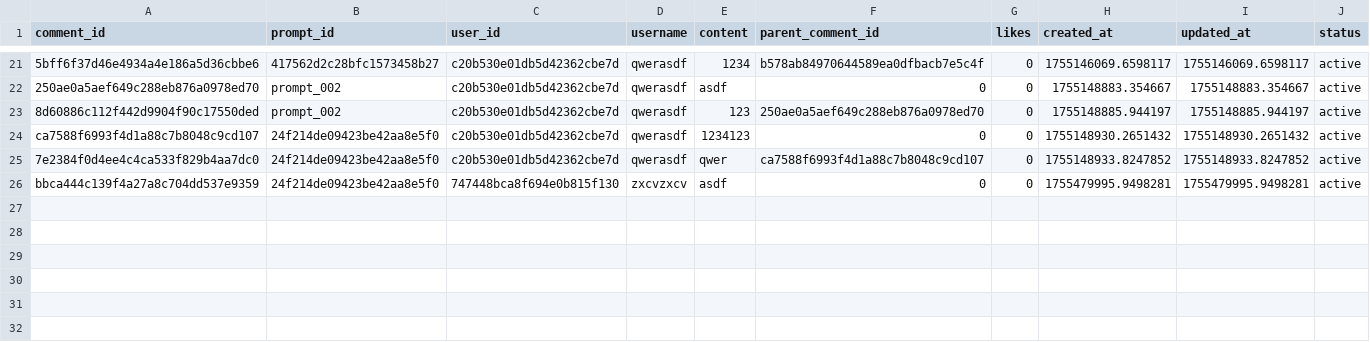
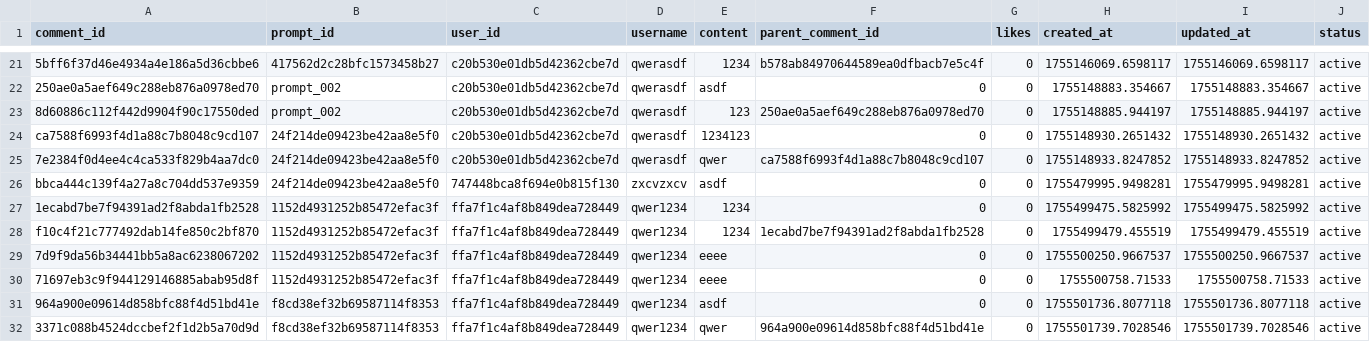
Before and after one commit to dhet13/pormpt_sns, a CSV file: data/comments.csv, drawn as a sheet; only a part is shown, gaps mark what is left out; the diff names each change by its address in the sheet, - before the commit and + after, or states it on an @@ line.

```diff
--- a/data/comments.csv
+++ b/data/comments.csv
+row 27: 1ecabd7be7f94391ad2f8abda1fb2528 | 1152d4931252b85472efac3f | ffa7f1c4af8b849dea728449 | qwer1234 | 1234 | 0 | 0 | 1755499475.5825992 | 1755499475.5825992 | active
+row 28: f10c4f21c777492dab14fe850c2bf870 | 1152d4931252b85472efac3f | ffa7f1c4af8b849dea728449 | qwer1234 | 1234 | 1ecabd7be7f94391ad2f8abda1fb2528 | 0 | 1755499479.455519 | 1755499479.455519 | active
+row 29: 7d9f9da56b34441bb5a8ac6238067202 | 1152d4931252b85472efac3f | ffa7f1c4af8b849dea728449 | qwer1234 | eeee | 0 | 0 | 1755500250.9667537 | 1755500250.9667537 | active
+row 30: 71697eb3c9f944129146885abab95d8f | 1152d4931252b85472efac3f | ffa7f1c4af8b849dea728449 | qwer1234 | eeee | 0 | 0 | 1755500758.71533 | 1755500758.71533 | active
+row 31: 964a900e09614d858bfc88f4d51bd41e | f8cd38ef32b69587114f8353 | ffa7f1c4af8b849dea728449 | qwer1234 | asdf | 0 | 0 | 1755501736.8077118 | 1755501736.8077118 | active
+row 32: 3371c088b4524dccbef2f1d2b5a70d9d | f8cd38ef32b69587114f8353 | ffa7f1c4af8b849dea728449 | qwer1234 | qwer | 964a900e09614d858bfc88f4d51bd41e | 0 | 1755501739.7028546 | 1755501739.7028546 | active
```
Also changed, not shown: data/interactions.csv, data/prompts.csv, 14 other files.
